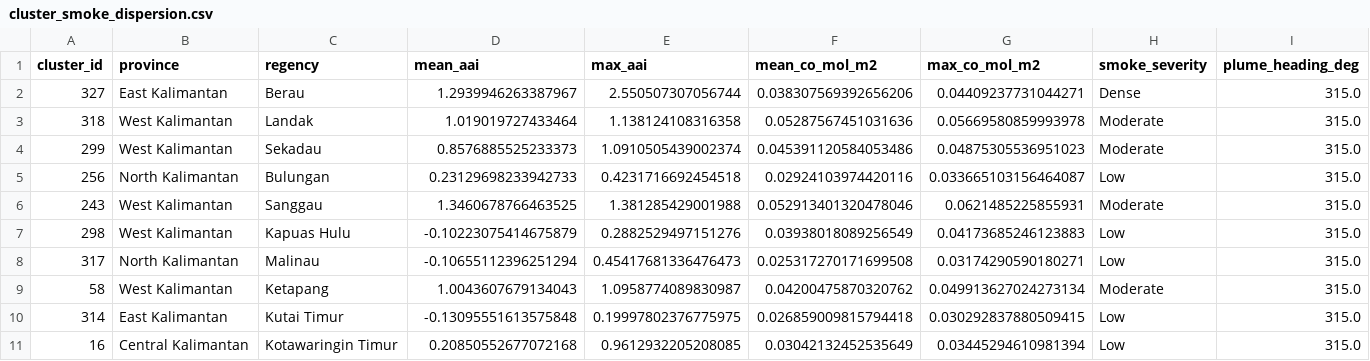
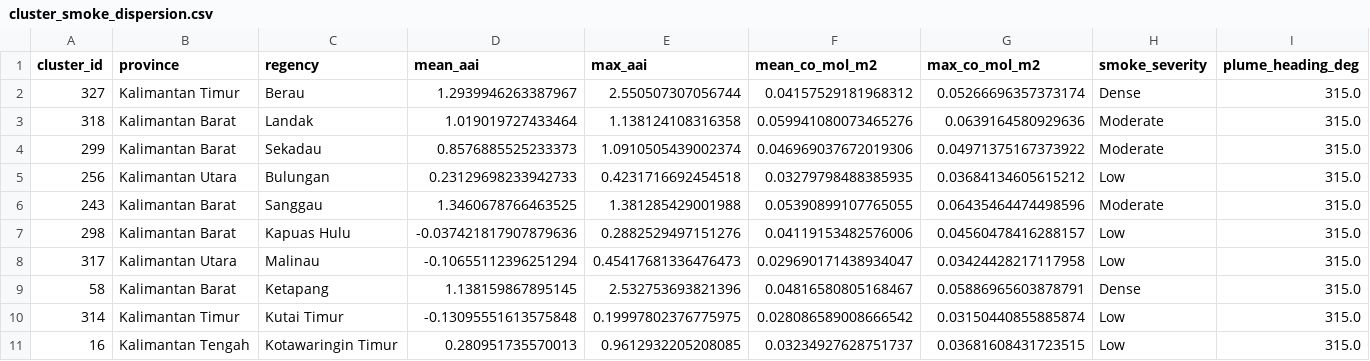
Before and after one commit to singgihhamdani/kalimantan-fire-monitor, a CSV file: export/phase4/smoke/cluster_smoke_dispersion.csv, drawn as a sheet.

```diff
--- a/export/phase4/smoke/cluster_smoke_dispersion.csv
+++ b/export/phase4/smoke/cluster_smoke_dispersion.csv
@@ -1,11 +1,11 @@
 cluster_id,province,regency,mean_aai,max_aai,mean_co_mol_m2,max_co_mol_m2,smoke_severity,plume_heading_deg
-327,East Kalimantan,Berau,1.2939946263387967,2.550507307056744,0.038307569392656206,0.04409237731044271,Dense,315.0
-318,West Kalimantan,Landak,1.019019727433464,1.138124108316358,0.05287567451031636,0.05669580859993978,Moderate,315.0
-299,West Kalimantan,Sekadau,0.8576885525233373,1.0910505439002374,0.045391120584053486,0.04875305536951023,Moderate,315.0
-256,North Kalimantan,Bulungan,0.23129698233942733,0.4231716692454518,0.02924103974420116,0.033665103156464087,Low,315.0
-243,West Kalimantan,Sanggau,1.3460678766463525,1.381285429001988,0.052913401320478046,0.0621485225855931,Moderate,315.0
-298,West Kalimantan,Kapuas Hulu,-0.10223075414675879,0.2882529497151276,0.03938018089256549,0.04173685246123883,Low,315.0
-317,North Kalimantan,Malinau,-0.10655112396251294,0.45417681336476473,0.025317270171699508,0.03174290590180271,Low,315.0
-58,West Kalimantan,Ketapang,1.0043607679134043,1.0958774089830987,0.04200475870320762,0.049913627024273134,Moderate,315.0
-314,East Kalimantan,Kutai Timur,-0.13095551613575848,0.19997802376775975,0.026859009815794418,0.030292837880509415,Low,315.0
-16,Central Kalimantan,Kotawaringin Timur,0.20850552677072168,0.9612932205208085,0.03042132452535649,0.03445294610981394,Low,315.0
+327,Kalimantan Timur,Berau,1.2939946263387967,2.550507307056744,0.04157529181968312,0.05266696357373174,Dense,315.0
+318,Kalimantan Barat,Landak,1.019019727433464,1.138124108316358,0.059941080073465276,0.0639164580929636,Moderate,315.0
+299,Kalimantan Barat,Sekadau,0.8576885525233373,1.0910505439002374,0.046969037672019306,0.04971375167373922,Moderate,315.0
+256,Kalimantan Utara,Bulungan,0.23129698233942733,0.4231716692454518,0.03279798488385935,0.03684134605615212,Low,315.0
+243,Kalimantan Barat,Sanggau,1.3460678766463525,1.381285429001988,0.05390899107765055,0.06435464474498596,Moderate,315.0
+298,Kalimantan Barat,Kapuas Hulu,-0.037421817907879636,0.2882529497151276,0.04119153482576006,0.04560478416288157,Low,315.0
+317,Kalimantan Utara,Malinau,-0.10655112396251294,0.45417681336476473,0.029690171438934047,0.03424428217117958,Low,315.0
+58,Kalimantan Barat,Ketapang,1.138159867895145,2.532753693821396,0.04816580805168467,0.05886965603878791,Dense,315.0
+314,Kalimantan Timur,Kutai Timur,-0.13095551613575848,0.19997802376775975,0.028086589008666542,0.03150440855885874,Low,315.0
+16,Kalimantan Tengah,Kotawaringin Timur,0.280951735570013,0.9612932205208085,0.03234927628751737,0.03681608431723515,Low,315.0
```
Also changed, not shown: export/phase4/persistence/cluster_persistence_forecast.csv, export/phase4/reports/early_warning_bulletin.csv, 12 other files.
